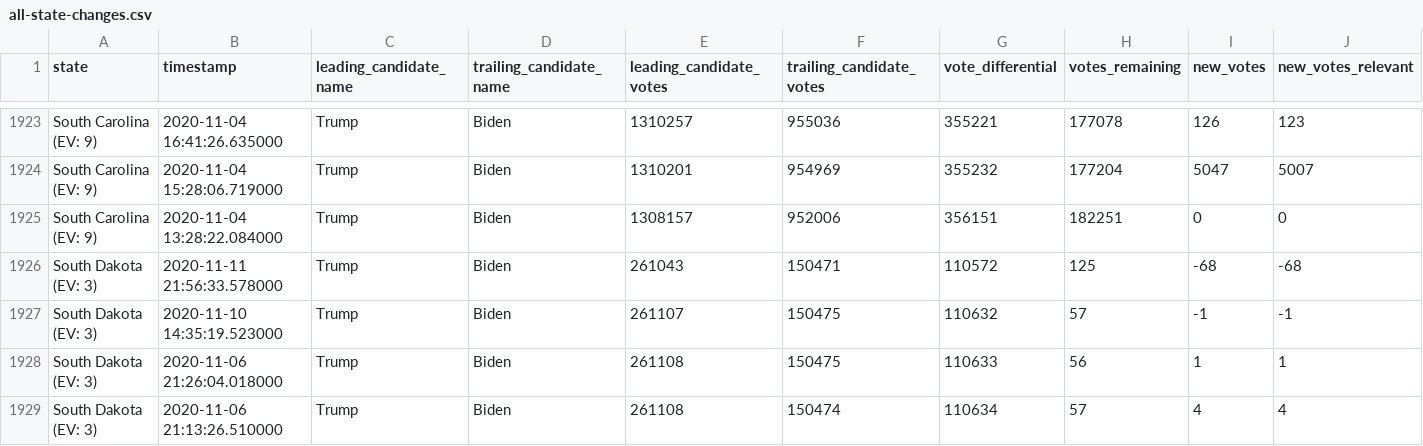
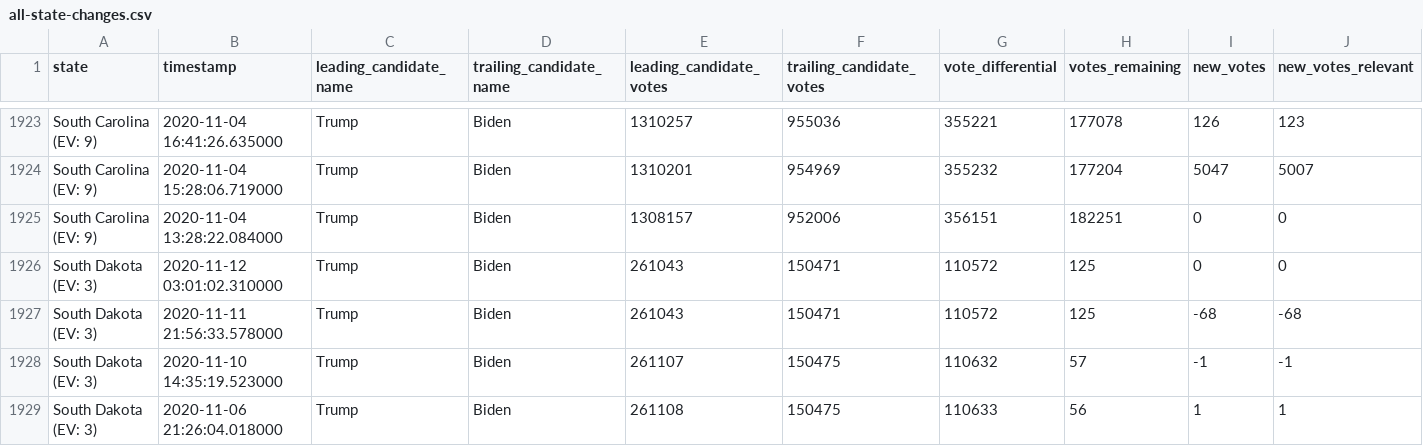
Before and after one commit to Bart0110/nyt-2020-election-scraper, a CSV file: all-state-changes.csv, drawn as a sheet; only a part is shown, gaps mark what is left out; the shorter side is filled out with more unchanged rows; rows hold the shown columns only; the diff names each change by its address in the sheet, - before the commit and + after, or states it on an @@ line.

Commit message:
Regenerate <battleground-state-changes/all-state-changes>.<txt/html/csv>

```diff
--- a/all-state-changes.csv
+++ b/all-state-changes.csv
+row 1926: South Dakota (EV: 3) | 2020-11-12 03:01:02.310000 | Trump | Biden | 261043 | 150471 | 110572 | 125 | 0 | 0
```
Also changed, not shown: 6 other files.
